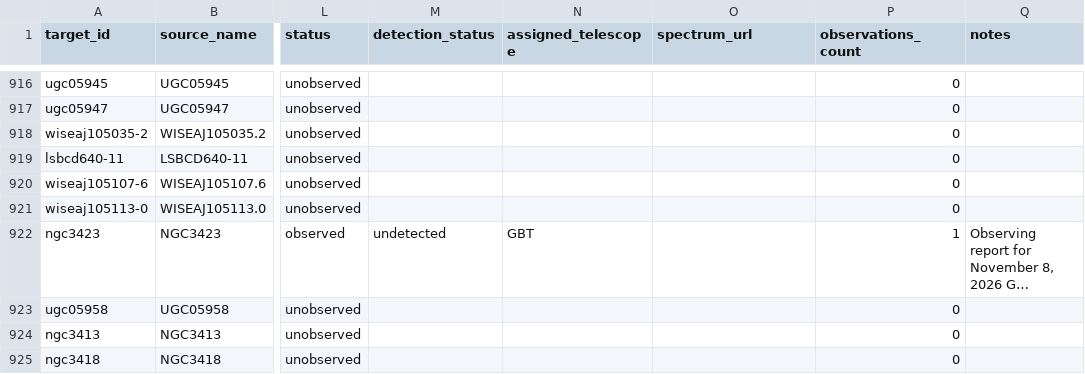
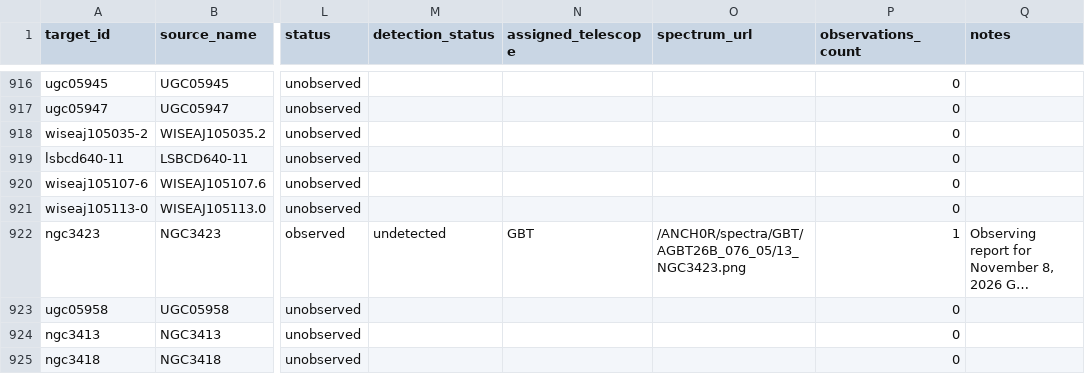
Before and after one commit to dpesce/ANCH0R, a CSV file: data/master_targets.csv, drawn as a sheet; only a part is shown, gaps mark what is left out; long unchanged cells end in …; the diff covers the shown part only; the diff names each change by its address in the sheet, - before the commit and + after, or states it on an @@ line.

Commit message:
Add spectrum plots from the fifth GBT observing session

```diff
--- a/data/master_targets.csv
+++ b/data/master_targets.csv
-O922 (spectrum_url): (empty)
+O922 (spectrum_url): /ANCH0R/spectra/GBT/AGBT26B_076_05/13_NGC3423.png
```
Also changed, not shown: 32 edited cells elsewhere in this file, data/observations.csv, 34 other files.
